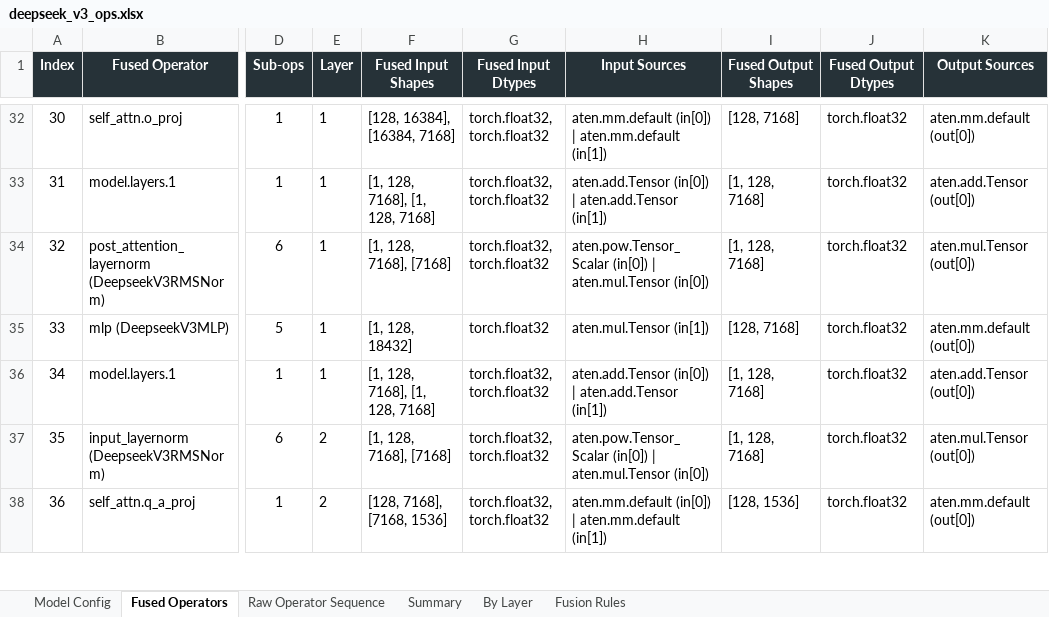
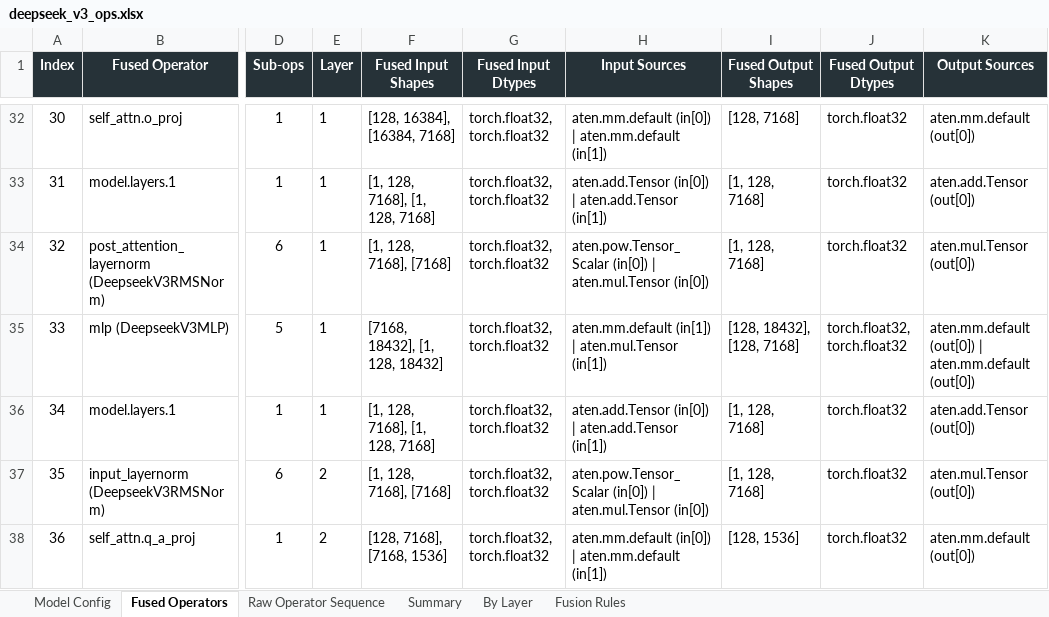
Before and after one commit to jiashaokun-1/modeling, an Excel workbook: deepseek_v3_ops.xlsx, sheet Fused Operators, drawn as a sheet; only a part is shown, gaps mark what is left out; values as stored, in another font and other column widths than the file's, no borders; the diff names each change by its address in the sheet, - before the commit and + after, or states it on an @@ line.

Commit message:
fused op2
Signed-off-by: jiashaokun <1114621279@qq.com>

```diff
--- a/deepseek_v3_ops.xlsx (sheet Fused Operators)
+++ b/deepseek_v3_ops.xlsx (sheet Fused Operators)
-F35 (Fused Input Shapes): [1, 128, 18432]
+F35 (Fused Input Shapes): [7168, 18432], [1, 128, 18432]
-G35 (Fused Input Dtypes): torch.float32
+G35 (Fused Input Dtypes): torch.float32, torch.float32
-H35 (Input Sources): aten.mul.Tensor (in[1])
+H35 (Input Sources): aten.mm.default (in[1]) | aten.mul.Tensor (in[1])
-I35 (Fused Output Shapes): [128, 7168]
+I35 (Fused Output Shapes): [128, 18432], [128, 7168]
-J35 (Fused Output Dtypes): torch.float32
+J35 (Fused Output Dtypes): torch.float32, torch.float32
-K35 (Output Sources): aten.mm.default (out[0])
+K35 (Output Sources): aten.mm.default (out[0]) | aten.mm.default (out[0])
```
Also changed, not shown: 6 other files.
